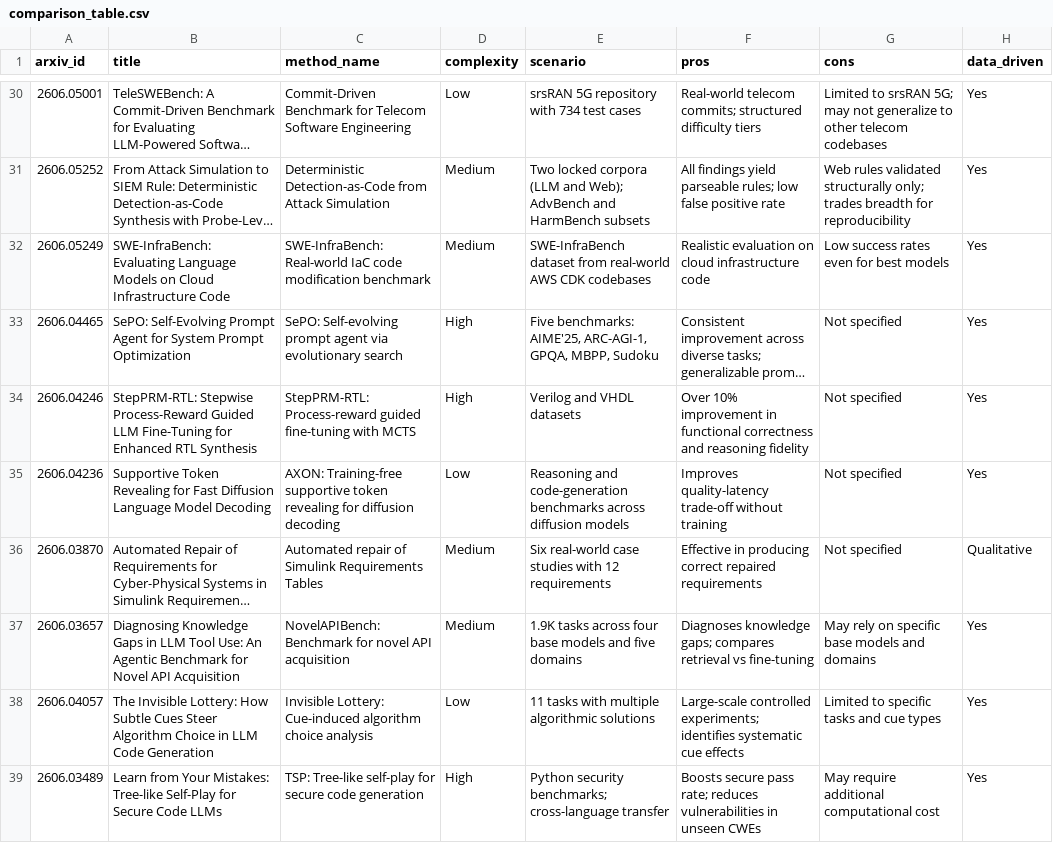
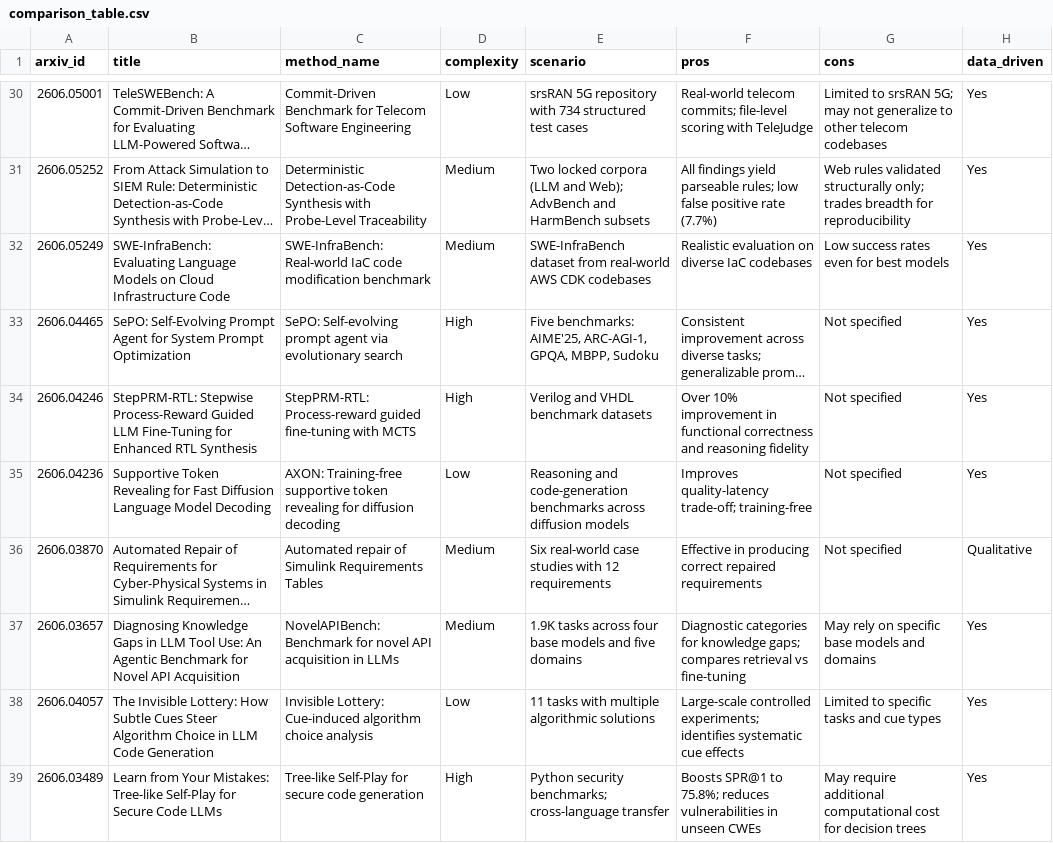
Before and after one commit to kulapila/-, a CSV file: data/comparison_table.csv, drawn as a sheet; only a part is shown, gaps mark what is left out; long unchanged cells end in …; the diff covers the shown part only; the diff names each change by its address in the sheet, - before the commit and + after, or states it on an @@ line.

```diff
--- a/data/comparison_table.csv
+++ b/data/comparison_table.csv
-E30 (scenario): …with 734 test cases
+E30 (scenario): …with 734 structured test cases
-F30 (pros): …telecom commits; structured difficulty tiers
+F30 (pros): …telecom commits; file-level scoring with TeleJudge
-C31 (method_name): Deterministic Detection-as-Code from Attack Simulation
+C31 (method_name): Deterministic Detection-as-Code Synthesis with Probe-Level Traceability
-F31 (pros): …positive rate
+F31 (pros): …positive rate (7.7%)
-F32 (pros): …evaluation on cloud infrastructure code
+F32 (pros): …evaluation on diverse IaC codebases
-E34 (scenario): Verilog and VHDL datasets
+E34 (scenario): Verilog and VHDL benchmark datasets
-F35 (pros): Improves quality-latency trade-off without training
+F35 (pros): Improves quality-latency trade-off; training-free
-C37 (method_name): …API acquisition
+C37 (method_name): …API acquisition in LLMs
-F37 (pros): Diagnoses knowledge gaps;…
+F37 (pros): Diagnostic categories for knowledge gaps;…
-C39 (method_name): TSP: Tree-like self-play for secure…
+C39 (method_name): Tree-like Self-Play for secure…
-F39 (pros): Boosts secure pass rate; reduces vulnerabilities…
+F39 (pros): Boosts SPR@1 to 75.8%; reduces vulnerabilities…
-G39 (cons): …computational cost
+G39 (cons): …computational cost for decision trees
```
Also changed, not shown: 99 edited cells elsewhere in this file, 6 other files.
